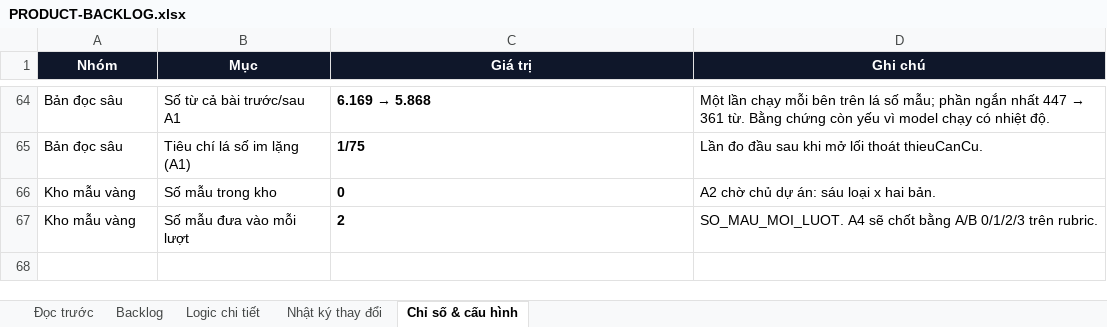
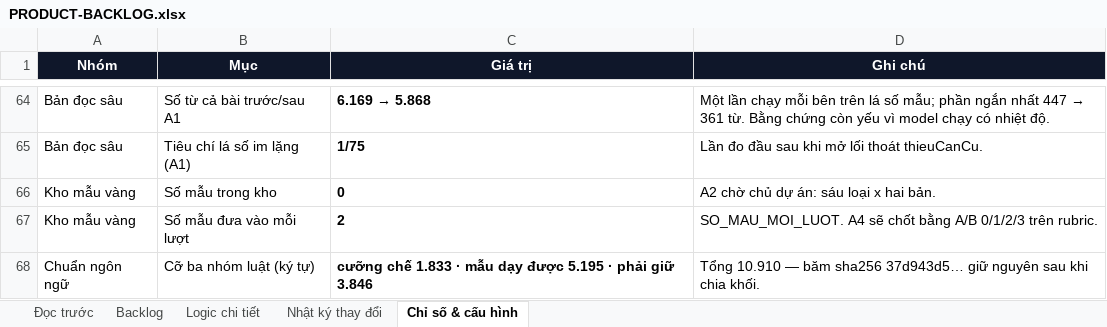
Before and after one commit to Hieuzz05/Celestia-tuvi, an Excel workbook: PRODUCT-BACKLOG.xlsx, sheet Chỉ số & cấu hình, drawn as a sheet; only a part is shown, gaps mark what is left out; values as stored, in another font and other column widths than the file's, no borders; the diff names each change by its address in the sheet, - before the commit and + after, or states it on an @@ line.

```diff
--- a/PRODUCT-BACKLOG.xlsx (sheet Chỉ số & cấu hình)
+++ b/PRODUCT-BACKLOG.xlsx (sheet Chỉ số & cấu hình)
+row 68: Chuẩn ngôn ngữ | Cỡ ba nhóm luật (ký tự) | cưỡng chế 1.833 · mẫu dạy được 5.195 · phải giữ 3.846 | Tổng 10.910 — băm sha256 37d943d5… giữ nguyên sau khi chia khối.
```
Also changed, not shown: sheet Backlog, 2 other files.
